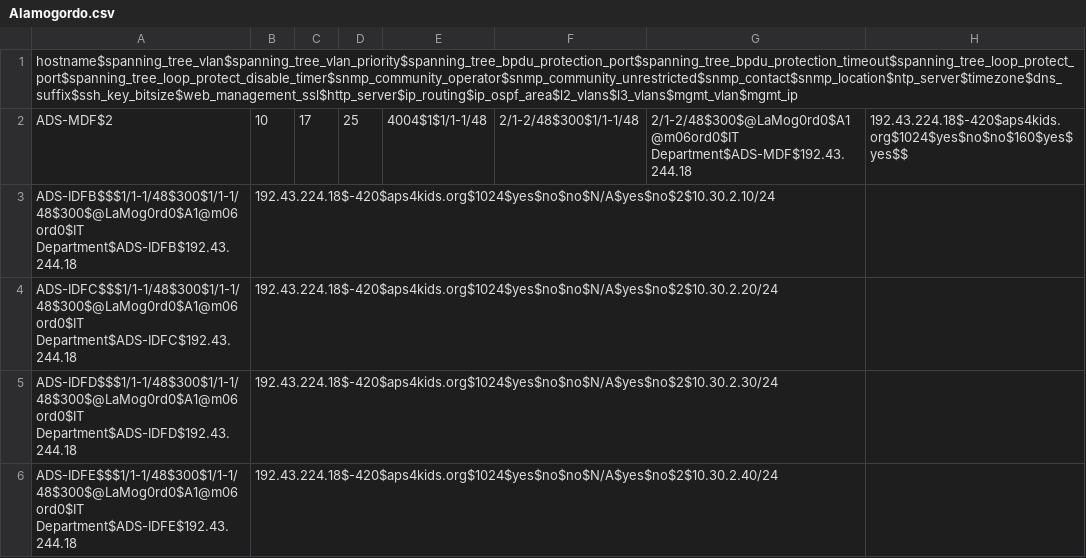
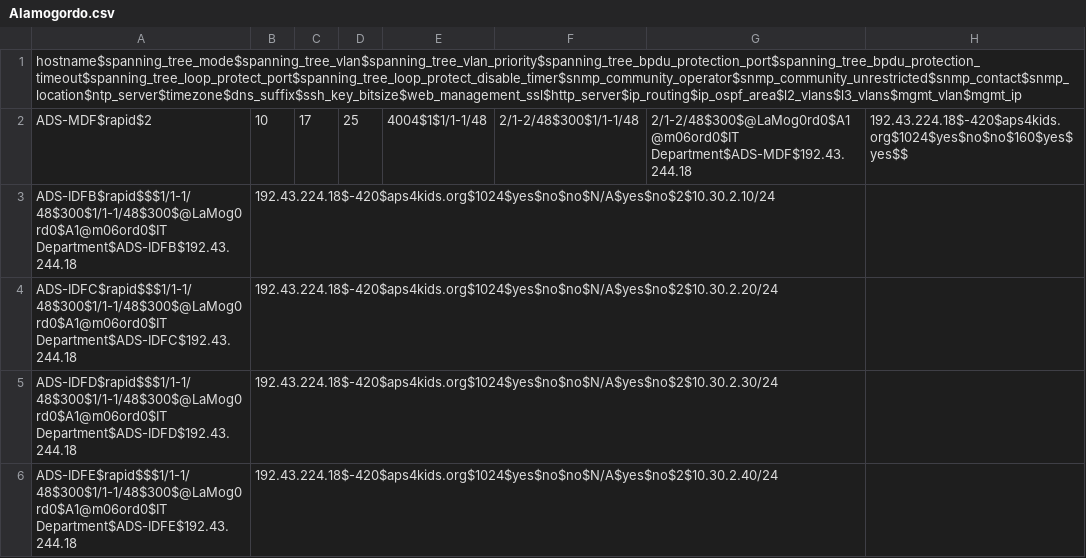
Before and after one commit to autotraversa/Alamogordo_Jinja, a CSV file: Alamogordo.csv, drawn as a sheet.

Commit message:
Update Alamogordo.csv

```diff
--- a/Alamogordo.csv
+++ b/Alamogordo.csv
@@ -1,6 +1,6 @@
-hostname$spanning_tree_vlan$spanning_tree_vlan_priority$spanning_tree_bpdu_protection_port$spanning_tree_bpdu_protection_timeout$spanning_tree_loop_protect_port$spanning_tree_loop_protect_disable_timer$snmp_community_operator$snmp_community_unrestricted$snmp_contact$snmp_location$ntp_server$timezone$dns_suffix$ssh_key_bitsize$web_management_ssl$http_server$ip_routing$ip_ospf_area$l2_vlans$l3_vlans$mgmt_vlan$mgmt_ip
-ADS-MDF$2,10,17,25,4004$1$1/1-1/48,2/1-2/48$300$1/1-1/48,2/1-2/48$300$@LaMog0rd0$A1@m06ord0$IT Department$ADS-MDF$192.43.244.18,192.43.224.18$-420$aps4kids.org$1024$yes$no$no$160$yes$yes$$
-ADS-IDFB$$$1/1-1/48$300$1/1-1/48$300$@LaMog0rd0$A1@m06ord0$IT Department$ADS-IDFB$192.43.244.18,192.43.224.18$-420$aps4kids.org$1024$yes$no$no$N/A$yes$no$2$10.30.2.10/24
-ADS-IDFC$$$1/1-1/48$300$1/1-1/48$300$@LaMog0rd0$A1@m06ord0$IT Department$ADS-IDFC$192.43.244.18,192.43.224.18$-420$aps4kids.org$1024$yes$no$no$N/A$yes$no$2$10.30.2.20/24
-ADS-IDFD$$$1/1-1/48$300$1/1-1/48$300$@LaMog0rd0$A1@m06ord0$IT Department$ADS-IDFD$192.43.244.18,192.43.224.18$-420$aps4kids.org$1024$yes$no$no$N/A$yes$no$2$10.30.2.30/24
-ADS-IDFE$$$1/1-1/48$300$1/1-1/48$300$@LaMog0rd0$A1@m06ord0$IT Department$ADS-IDFE$192.43.244.18,192.43.224.18$-420$aps4kids.org$1024$yes$no$no$N/A$yes$no$2$10.30.2.40/24
+hostname$spanning_tree_mode$spanning_tree_vlan$spanning_tree_vlan_priority$spanning_tree_bpdu_protection_port$spanning_tree_bpdu_protection_timeout$spanning_tree_loop_protect_port$spanning_tree_loop_protect_disable_timer$snmp_community_operator$snmp_community_unrestricted$snmp_contact$snmp_location$ntp_server$timezone$dns_suffix$ssh_key_bitsize$web_management_ssl$http_server$ip_routing$ip_ospf_area$l2_vlans$l3_vlans$mgmt_vlan$mgmt_ip
+ADS-MDF$rapid$2,10,17,25,4004$1$1/1-1/48,2/1-2/48$300$1/1-1/48,2/1-2/48$300$@LaMog0rd0$A1@m06ord0$IT Department$ADS-MDF$192.43.244.18,192.43.224.18$-420$aps4kids.org$1024$yes$no$no$160$yes$yes$$
+ADS-IDFB$rapid$$$1/1-1/48$300$1/1-1/48$300$@LaMog0rd0$A1@m06ord0$IT Department$ADS-IDFB$192.43.244.18,192.43.224.18$-420$aps4kids.org$1024$yes$no$no$N/A$yes$no$2$10.30.2.10/24
+ADS-IDFC$rapid$$$1/1-1/48$300$1/1-1/48$300$@LaMog0rd0$A1@m06ord0$IT Department$ADS-IDFC$192.43.244.18,192.43.224.18$-420$aps4kids.org$1024$yes$no$no$N/A$yes$no$2$10.30.2.20/24
+ADS-IDFD$rapid$$$1/1-1/48$300$1/1-1/48$300$@LaMog0rd0$A1@m06ord0$IT Department$ADS-IDFD$192.43.244.18,192.43.224.18$-420$aps4kids.org$1024$yes$no$no$N/A$yes$no$2$10.30.2.30/24
+ADS-IDFE$rapid$$$1/1-1/48$300$1/1-1/48$300$@LaMog0rd0$A1@m06ord0$IT Department$ADS-IDFE$192.43.244.18,192.43.224.18$-420$aps4kids.org$1024$yes$no$no$N/A$yes$no$2$10.30.2.40/24
```
